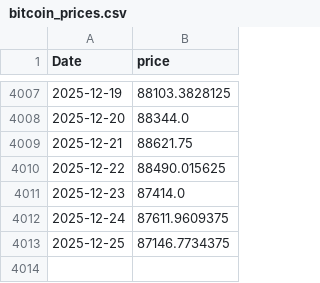
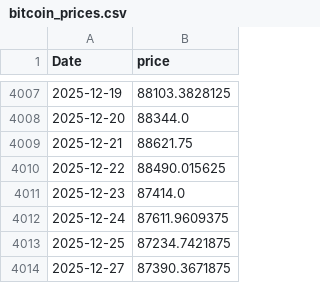
Before and after one commit to TerryRangel/ModeloPredictivoCriptoMonedas, a CSV file: bitcoin_prices.csv, drawn as a sheet; only a part is shown, gaps mark what is left out.

```diff
--- a/bitcoin_prices.csv
+++ b/bitcoin_prices.csv
@@ -4012,2 +4012,3 @@ Date,price
 2025-12-24,87611.9609375
-2025-12-25,87146.7734375
+2025-12-25,87234.7421875
+2025-12-27,87390.3671875
```
Also changed, not shown: bitcoin_daily_decisions.csv, bitcoin_regime_dataset.csv, 6 other files.
